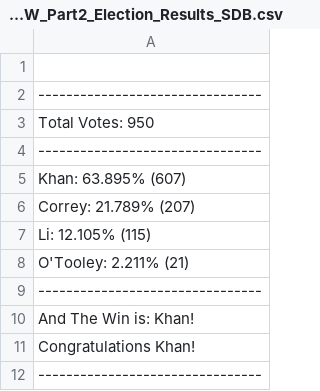
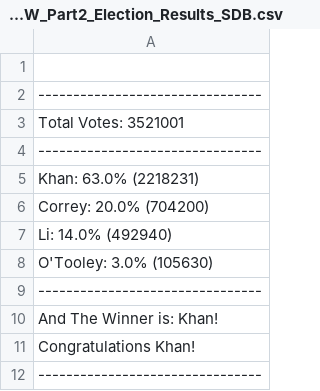
Before and after one commit to Sbrown146/Class-Homework, a CSV file: Python-Challenge/PyPoll/PythonHW_Part2_Election_Results_SDB.csv, drawn as a sheet; the diff names each change by its address in the sheet, - before the commit and + after, or states it on an @@ line.

```diff
--- a/Python-Challenge/PyPoll/PythonHW_Part2_Election_Results_SDB.csv
+++ b/Python-Challenge/PyPoll/PythonHW_Part2_Election_Results_SDB.csv
-A3: Total Votes: 950
+A3: Total Votes: 3521001
-A5: Khan: 63.895% (607)
+A5: Khan: 63.0% (2218231)
-A6: Correy: 21.789% (207)
+A6: Correy: 20.0% (704200)
-A7: Li: 12.105% (115)
+A7: Li: 14.0% (492940)
-A8: O'Tooley: 2.211% (21)
+A8: O'Tooley: 3.0% (105630)
-A10: And The Win is: Khan!
+A10: And The Winner is: Khan!
```
Also changed, not shown: 1 other file.
